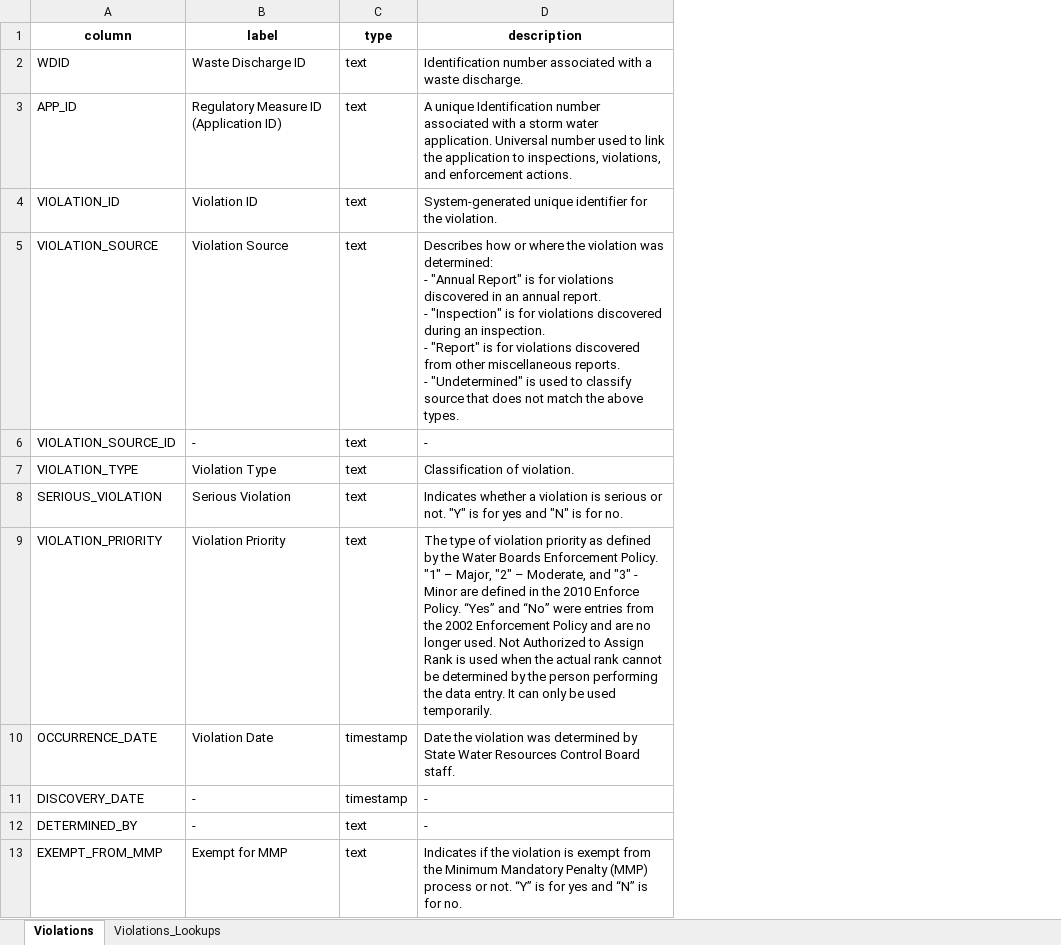
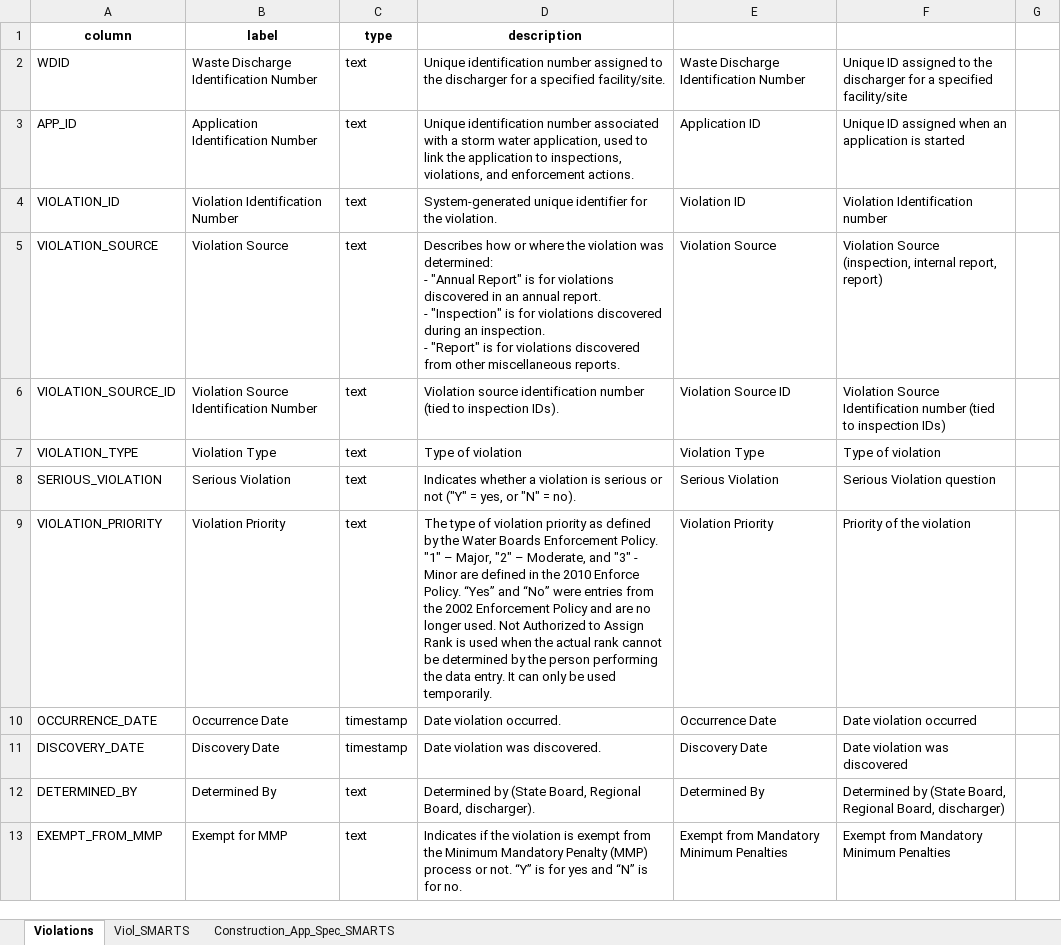
Before and after one commit to daltare/CA-Data-Portal-Uploads, an Excel workbook: SMARTS/Data_Dictionaries/Stormwater_Violations_DataDictionary.xlsx, sheet Violations, drawn as a sheet; only a part is shown; values as stored, in another font and other column widths than the file's, no borders; conditional formats not drawn; ↵ is a line break in a cell; the diff covers the shown part only; the diff names each change by its address in the sheet, - before the commit and + after, or states it on an @@ line.

```diff
--- a/SMARTS/Data_Dictionaries/Stormwater_Violations_DataDictionary.xlsx (sheet Violations)
+++ b/SMARTS/Data_Dictionaries/Stormwater_Violations_DataDictionary.xlsx (sheet Violations)
-sheet tab: Violations_Lookups
+sheet tab: Viol_SMARTS
+sheet tab: Construction_App_Spec_SMARTS
+column E, rows 2-13: Waste Discharge Identification Number | Application ID | Violation ID | Violation Source | Violation Source ID | Violation Type | Serious Violation | Violation Priority | Occurrence Date | Discovery Date | Determined By | Exempt from Mandatory Minimum Penalties
+column F, rows 2-13: Unique ID assigned to the discharger for a specified facility/site | Unique ID assigned when an application is started | Violation Identification number | Violation Source (inspection, internal report, report) | Violation Source Identification number (tied to inspection IDs) | Type of violation | Serious Violation question | Priority of the violation | Date violation occurred | Date violation was discovered | Determined by (State Board, Regional Board, discharger) | Exempt from Mandatory Minimum Penalties
+column G, empty
-B2: Waste Discharge ID
+B2: Waste Discharge Identification Number
-D2: Identification number associated with a waste discharge.
+D2: Unique identification number assigned to the discharger for a specified facility/site.
-B3: Regulatory Measure ID (Application ID)
+B3: Application Identification Number
-D3: A unique Identification number associated with a storm water application. Universal number used to…
+D3: Unique identification number associated with a storm water application, used to…
-B4: Violation ID
+B4: Violation Identification Number
-D5: …miscellaneous reports. ↵ - "Undetermined" is used to classify source that does not match the above types.
+D5: …miscellaneous reports.
-B6: -
+B6: Violation Source Identification Number
-D6: -
+D6: Violation source identification number (tied to inspection IDs).
-D7: Classification of violation.
+D7: Type of violation
-D8: …serious or not. "Y" is for yes and "N" is for no.
+D8: …serious or not ("Y" = yes, or "N" = no).
-B10: Violation Date
+B10: Occurrence Date
-D10: Date the violation was determined by State Water Resources Control Board staff.
+D10: Date violation occurred.
-B11: -
+B11: Discovery Date
-D11: -
+D11: Date violation was discovered.
-B12: -
+B12: Determined By
-D12: -
+D12: Determined by (State Board, Regional Board, discharger).
```
Also changed, not shown: 13 edited cells elsewhere in this sheet, SMARTS/Data_Dictionaries/Stormwater_Construction_Facilities_DataDictionary.xlsx, SMARTS/Data_Dictionaries/Stormwater_EnforcementActions_DataDictionary.xlsx, 5 other files.
